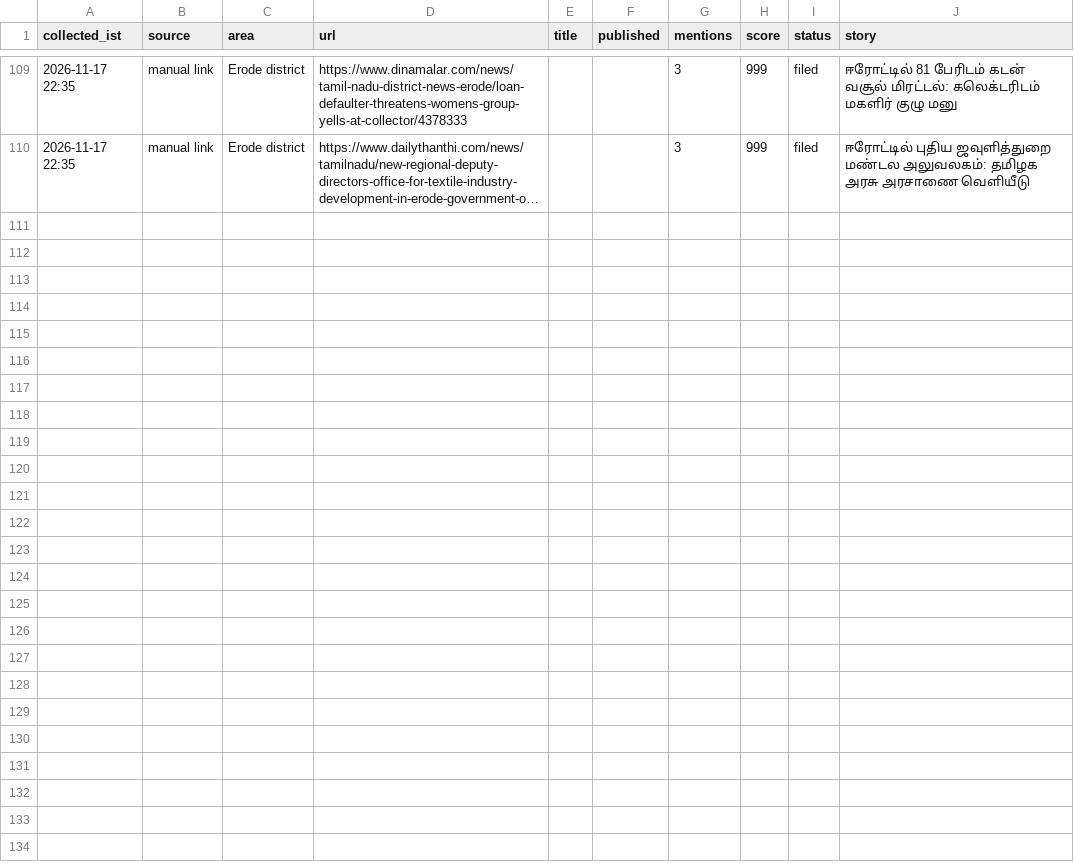
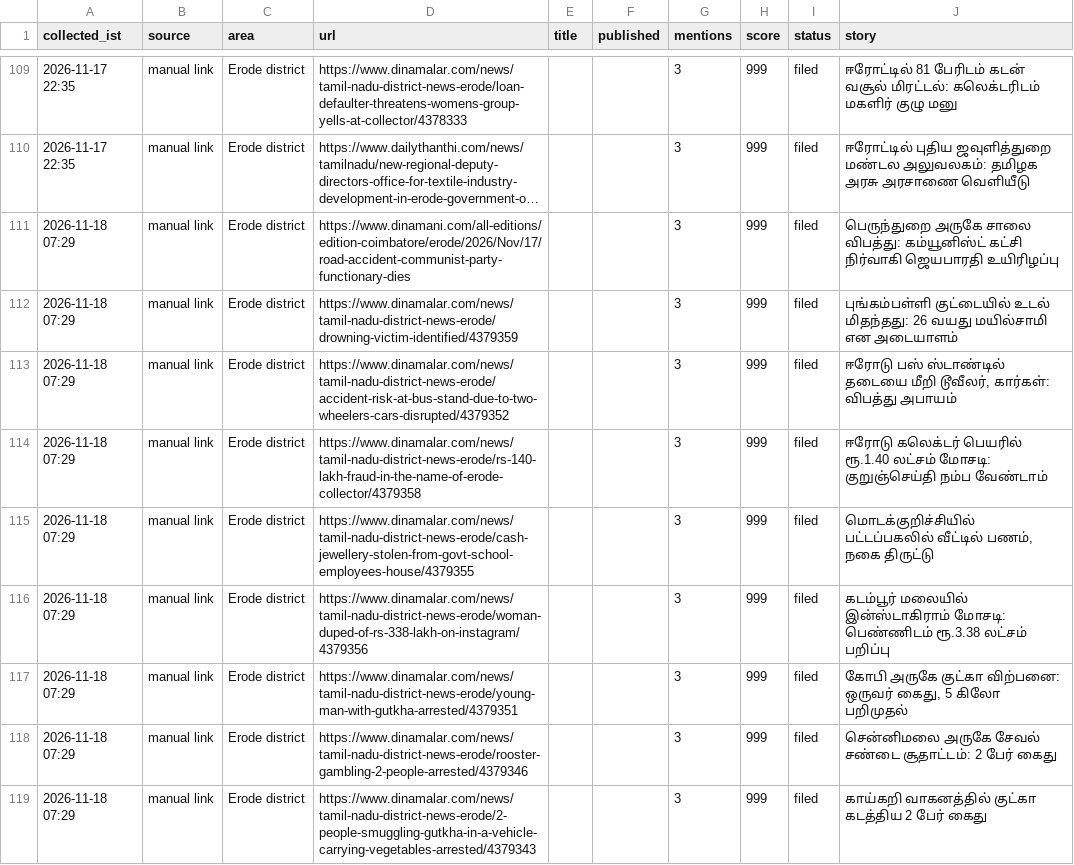
Before and after one commit to news360-tn/erode360-autopost, a CSV file: research_free/archive/2026-11.csv, drawn as a sheet; only a part is shown, gaps mark what is left out; long unchanged cells end in …; the diff names each change by its address in the sheet, - before the commit and + after, or states it on an @@ line.

```diff
--- a/research_free/archive/2026-11.csv
+++ b/research_free/archive/2026-11.csv
+row 111: 2026-11-18 07:29 | manual link | Erode district | https://www.dinamani.com/all-editions/edition-coimbatore/erode/2026/Nov/17/road-accident-communist-party-functionary-dies |  |  | 3 | 999 | filed | பெருந்துறை அருகே சாலை விபத்து: கம்யூனிஸ்ட் கட்சி நிர்வாகி ஜெயபாரதி உயிரிழப்பு
+row 112: 2026-11-18 07:29 | manual link | Erode district | https://www.dinamalar.com/news/tamil-nadu-district-news-erode/drowning-victim-identified/4379359 |  |  | 3 | 999 | filed | புங்கம்பள்ளி குட்டையில் உடல் மிதந்தது: 26 வயது மயில்சாமி என அடையாளம்
+row 113: 2026-11-18 07:29 | manual link | Erode district | https://www.dinamalar.com/news/tamil-nadu-district-news-erode/accident-risk-at-bus-stand-due-to-two-wheelers-cars-disrupted/4379352 |  |  | 3 | 999 | filed | ஈரோடு பஸ் ஸ்டாண்டில் தடையை மீறி டூவீலர், கார்கள்: விபத்து அபாயம்
+row 114: 2026-11-18 07:29 | manual link | Erode district | https://www.dinamalar.com/news/tamil-nadu-district-news-erode/rs-140-lakh-fraud-in-the-name-of-erode-collector/4379358 |  |  | 3 | 999 | filed | ஈரோடு கலெக்டர் பெயரில் ரூ.1.40 லட்சம் மோசடி: குறுஞ்செய்தி நம்ப வேண்டாம்
+row 115: 2026-11-18 07:29 | manual link | Erode district | https://www.dinamalar.com/news/tamil-nadu-district-news-erode/cash-jewellery-stolen-from-govt-school-employees-house/4379355 |  |  | 3 | 999 | filed | மொடக்குறிச்சியில் பட்டப்பகலில் வீட்டில் பணம், நகை திருட்டு
+row 116: 2026-11-18 07:29 | manual link | Erode district | https://www.dinamalar.com/news/tamil-nadu-district-news-erode/woman-duped-of-rs-338-lakh-on-instagram/4379356 |  |  | 3 | 999 | filed | கடம்பூர் மலையில் இன்ஸ்டாகிராம் மோசடி: பெண்ணிடம் ரூ.3.38 லட்சம் பறிப்பு
+row 117: 2026-11-18 07:29 | manual link | Erode district | https://www.dinamalar.com/news/tamil-nadu-district-news-erode/young-man-with-gutkha-arrested/4379351 |  |  | 3 | 999 | filed | கோபி அருகே குட்கா விற்பனை: ஒருவர் கைது, 5 கிலோ பறிமுதல்
+row 118: 2026-11-18 07:29 | manual link | Erode district | https://www.dinamalar.com/news/tamil-nadu-district-news-erode/rooster-gambling-2-people-arrested/4379346 |  |  | 3 | 999 | filed | சென்னிமலை அருகே சேவல் சண்டை சூதாட்டம்: 2 பேர் கைது
+row 119: 2026-11-18 07:29 | manual link | Erode district | https://www.dinamalar.com/news/tamil-nadu-district-news-erode/2-people-smuggling-gutkha-in-a-vehicle-carrying-vegetables-arrested/4379343 |  |  | 3 | 999 | filed | காய்கறி வாகனத்தில் குட்கா கடத்திய 2 பேர் கைது
```
Also changed, not shown: 6 other files.
